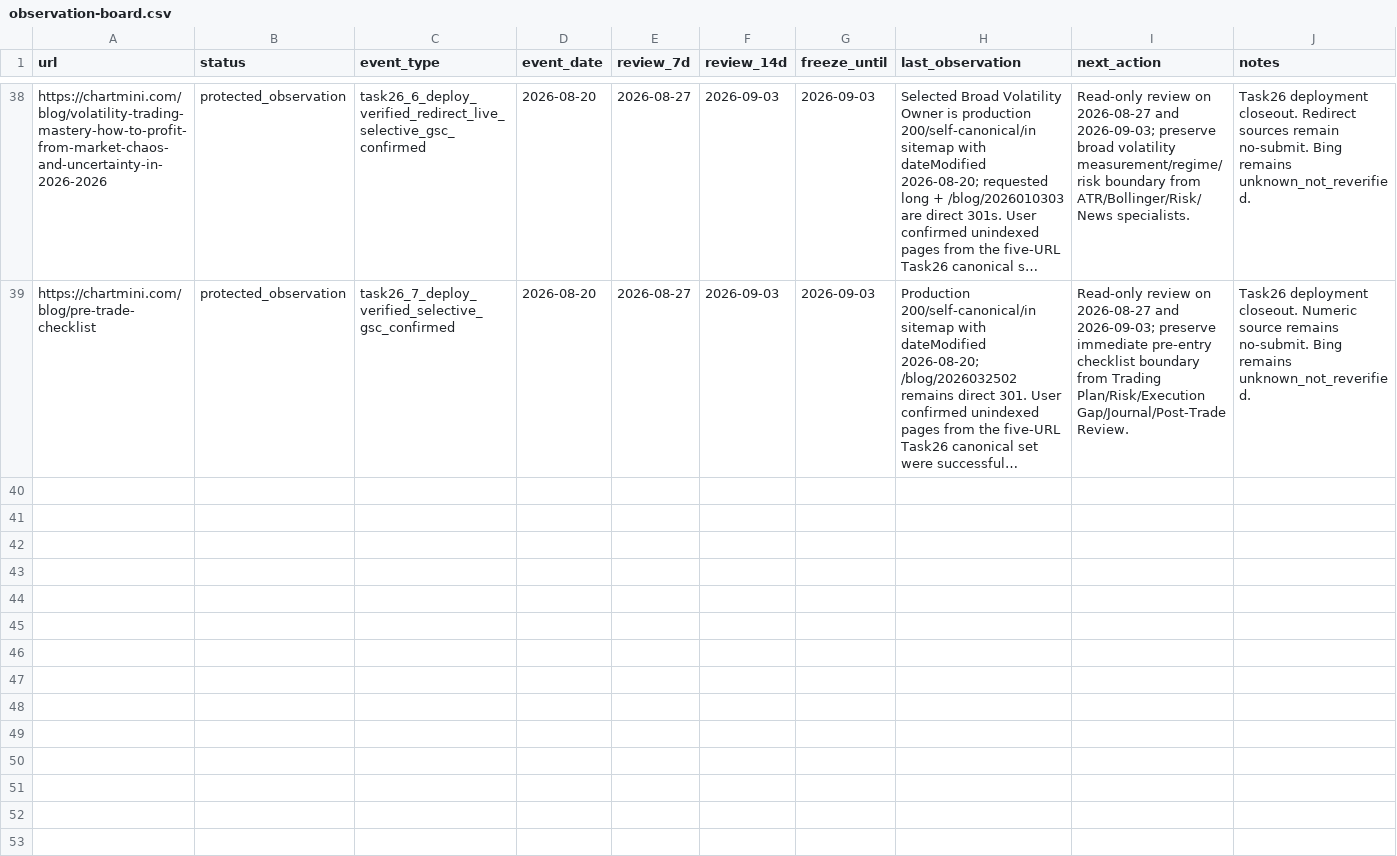
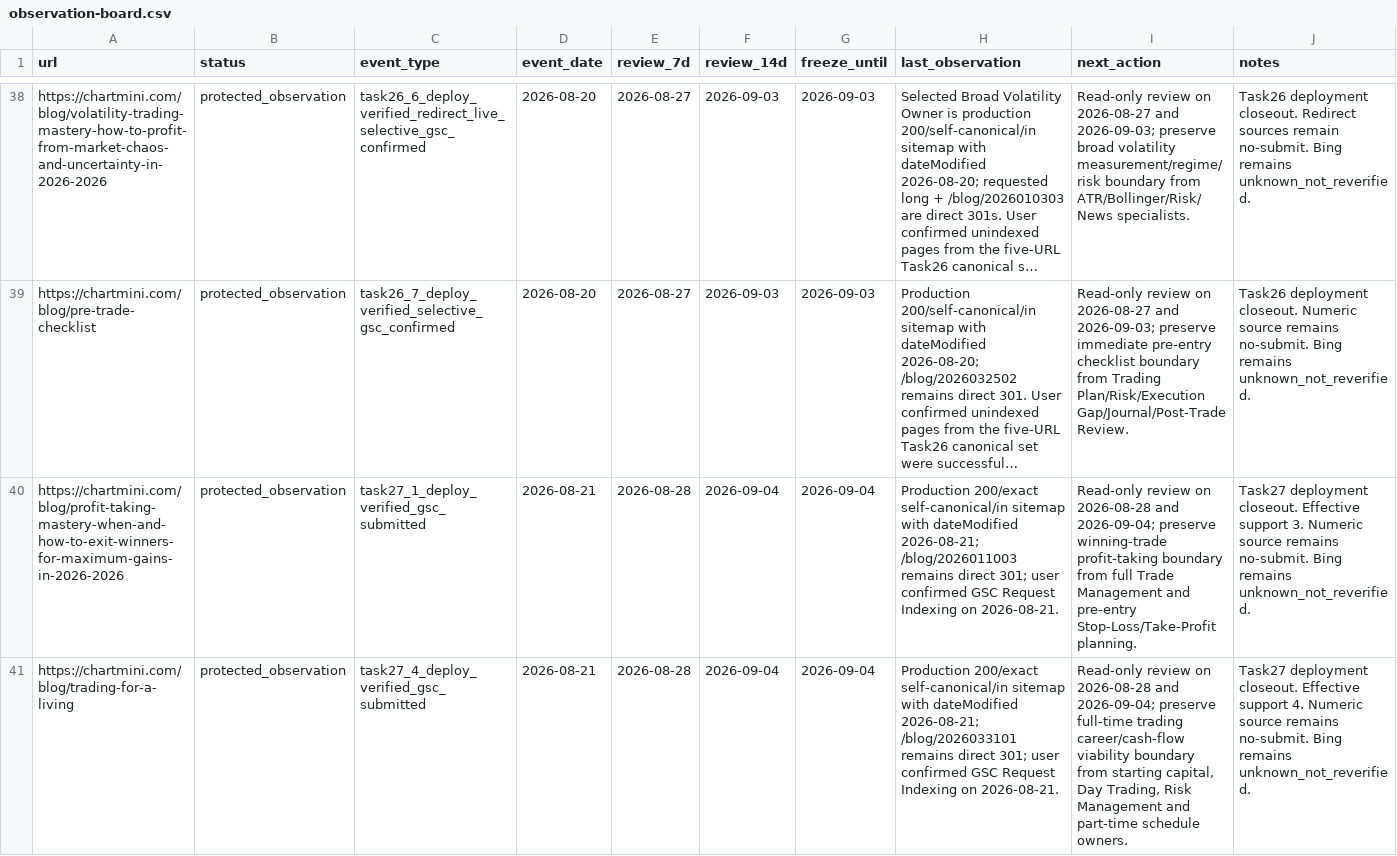
Before and after one commit to qiuweisen/image2minecraftskin-web, a CSV file: docs/seo/v2/_workflow/observation-board.csv, drawn as a sheet; only a part is shown, gaps mark what is left out; long unchanged cells end in …; the diff covers the shown part only; the diff names each change by its address in the sheet, - before the commit and + after, or states it on an @@ line.

Commit message:
seo: close task27 deployment observation

```diff
--- a/docs/seo/v2/_workflow/observation-board.csv
+++ b/docs/seo/v2/_workflow/observation-board.csv
+row 40: https://chartmini.com/blog/profit-taking-mastery-when-and-how-to-exit-winners-for-maximum-gains-in-2026-2026 | protected_observation | task27_1_deploy_verified_gsc_submitted | 2026-08-21 | 2026-08-28 | 2026-09-04 | 2026-09-04 | Production 200/exact self-canonical/in sitemap with dateModified 2026-08-21; /blog/2026011003 remains direct 301; user confirmed GSC Request Indexing on 2026-08-21. | Read-only review on 2026-08-28 and 2026-09-04; preserve winning-trade profit-taking boundary from full Trade Management and pre-entry Stop-Loss/Take-Profit planning. | Task27 deployment closeout. Effective support 3. Numeric source remains no-submit. Bing remains unknown_not_reverified.
+row 41: https://chartmini.com/blog/trading-for-a-living | protected_observation | task27_4_deploy_verified_gsc_submitted | 2026-08-21 | 2026-08-28 | 2026-09-04 | 2026-09-04 | Production 200/exact self-canonical/in sitemap with dateModified 2026-08-21; /blog/2026033101 remains direct 301; user confirmed GSC Request Indexing on 2026-08-21. | Read-only review on 2026-08-28 and 2026-09-04; preserve full-time trading career/cash-flow viability boundary from starting capital, Day Trading, Risk Management and part-time schedule owners. | Task27 deployment closeout. Effective support 4. Numeric source remains no-submit. Bing remains unknown_not_reverified.
```
Also changed, not shown: 1 added row elsewhere in this file, docs/seo/v2/_workflow/candidate-backlog.csv, docs/seo/v2/_workflow/intent-ownership-registry.csv, 7 other files.
